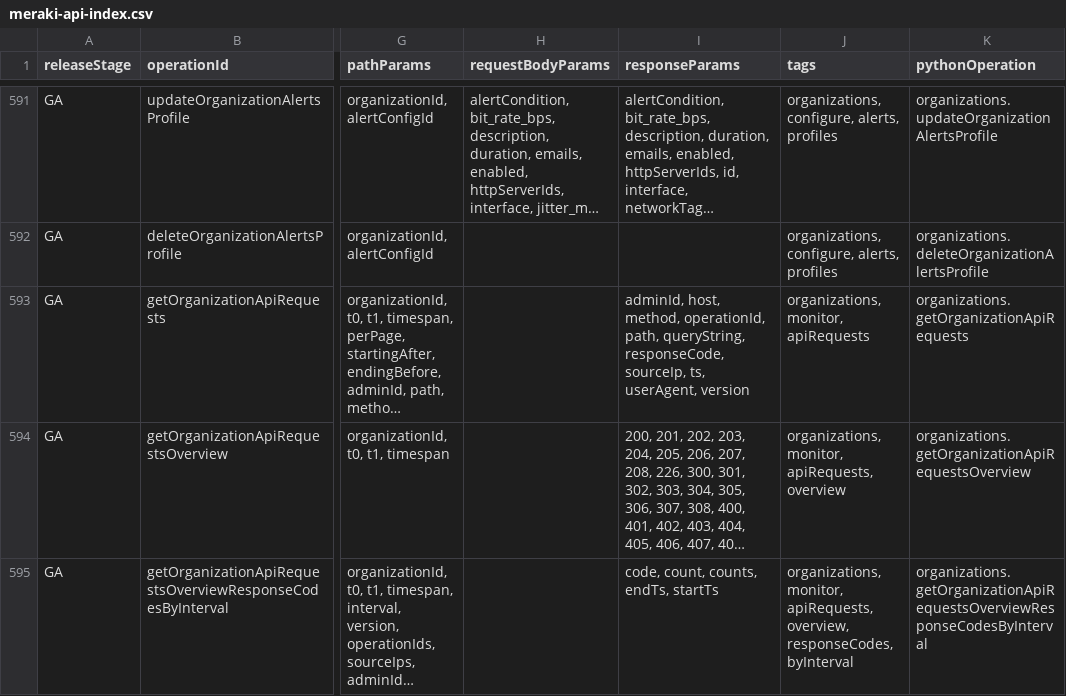
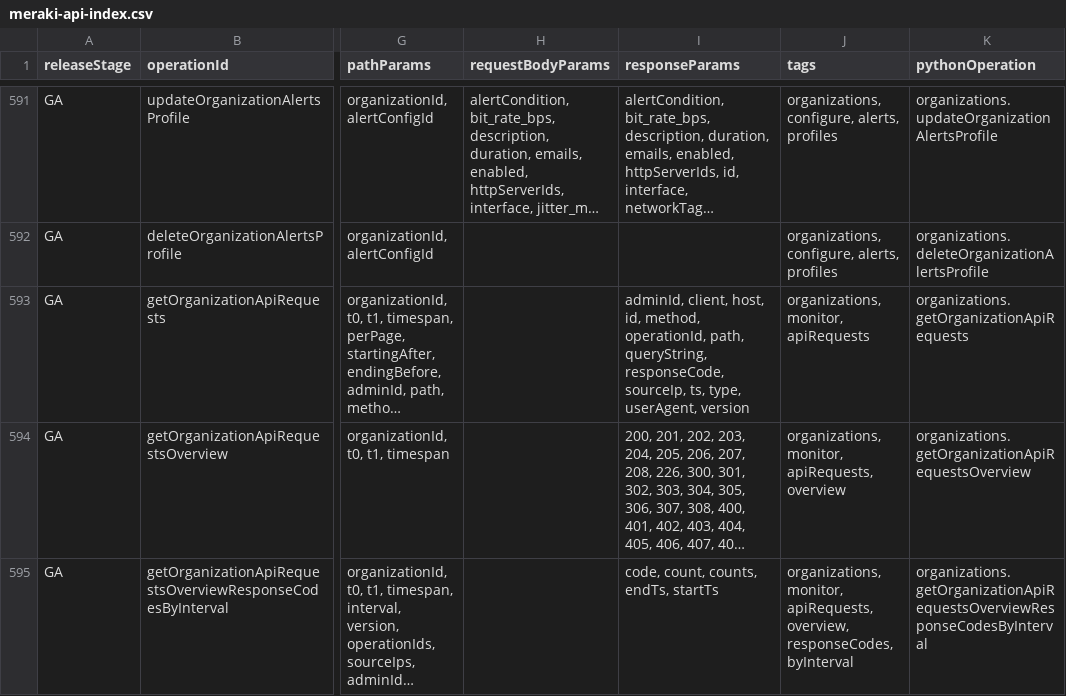
Before and after one commit to CiscoDevNet/Meraki-Dashboard-API-v1-Documentation, a CSV file: docs/api-index/meraki-api-index.csv, drawn as a sheet; only a part is shown, gaps mark what is left out; long unchanged cells end in …; the diff covers the shown part only; the diff names each change by its address in the sheet, - before the commit and + after, or states it on an @@ line.

```diff
--- a/docs/api-index/meraki-api-index.csv
+++ b/docs/api-index/meraki-api-index.csv
-I593 (responseParams): adminId, host, method, operationId, path, queryString, responseCode, sourceIp, ts, userAgent, version
+I593 (responseParams): adminId, client, host, id, method, operationId, path, queryString, responseCode, sourceIp, ts, type, userAgent, version
```
Also changed, not shown: 2 added rows, 1 removed row and 31 edited cells elsewhere in this file, 2 other files.
